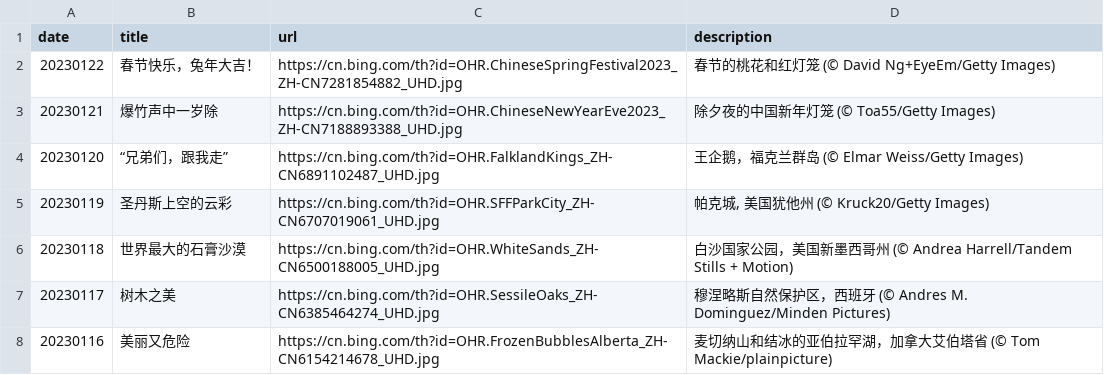
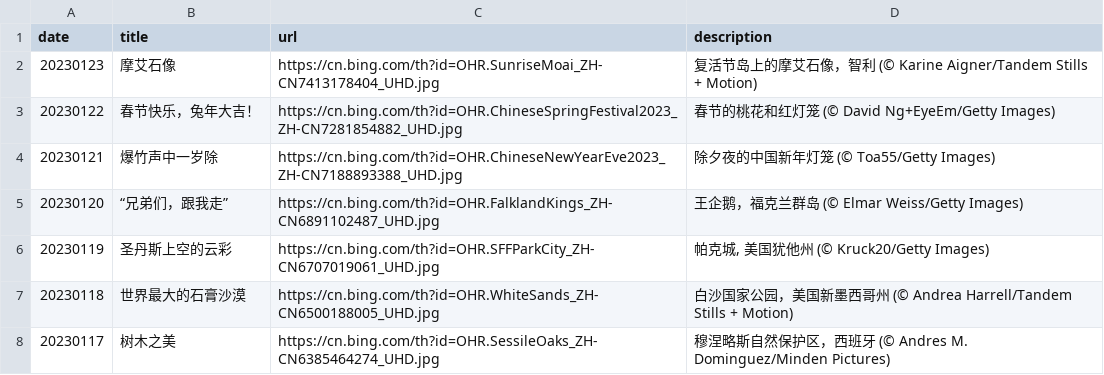
Before and after one commit to ddddavid-he/bing-wallpaper-fetcher, a CSV file: source_list.csv, drawn as a sheet; only a part is shown; the shorter side is filled out with more unchanged rows; the diff names each change by its address in the sheet, - before the commit and + after, or states it on an @@ line.

Commit message:
#Daily Update: source_list.csv 2023/01/23
Signed-off-by: Robot <robot@ddddavid.cn>

```diff
--- a/source_list.csv
+++ b/source_list.csv
+row 2: 20230123 | 摩艾石像 | https://cn.bing.com/th?id=OHR.SunriseMoai_ZH-CN7413178404_UHD.jpg | 复活节岛上的摩艾石像，智利 (© Karine Aigner/Tandem Stills + Motion)
```
